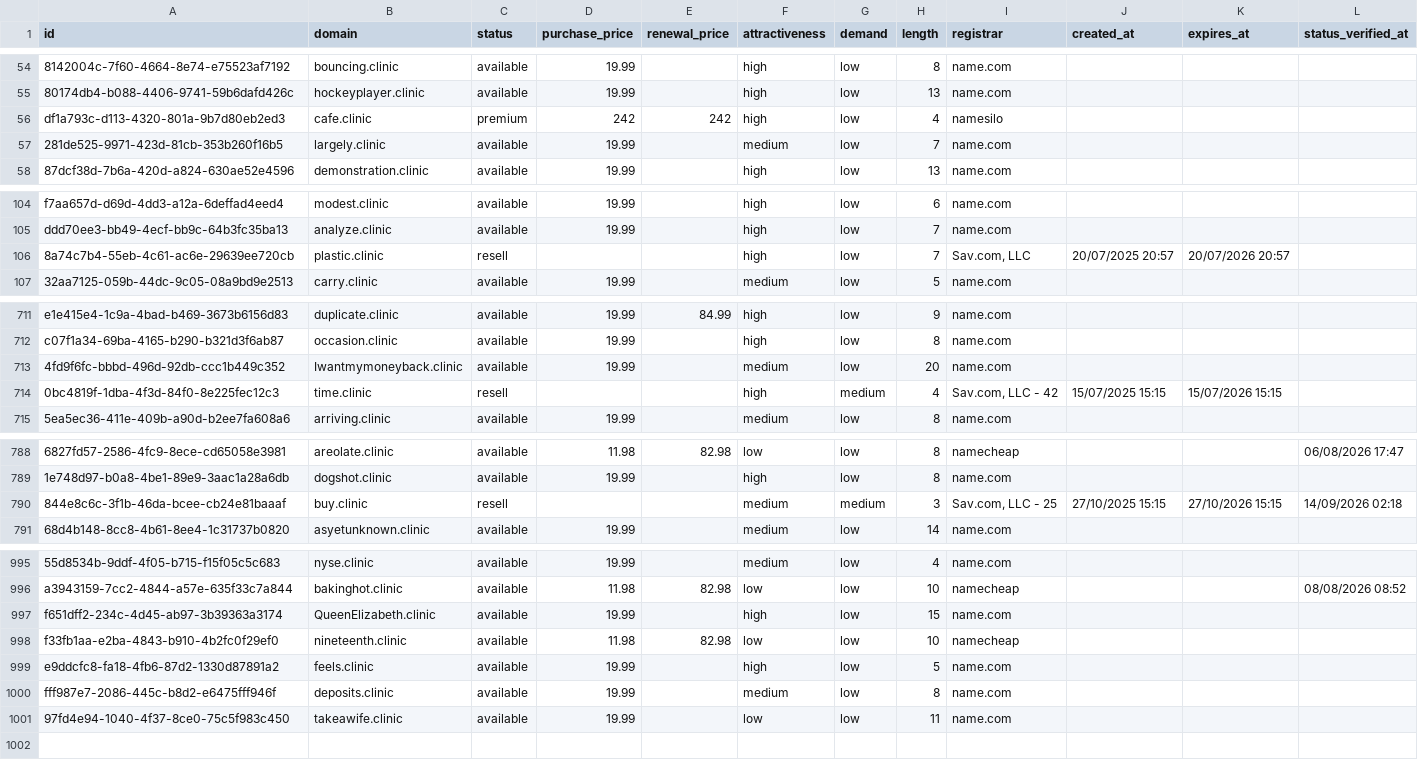
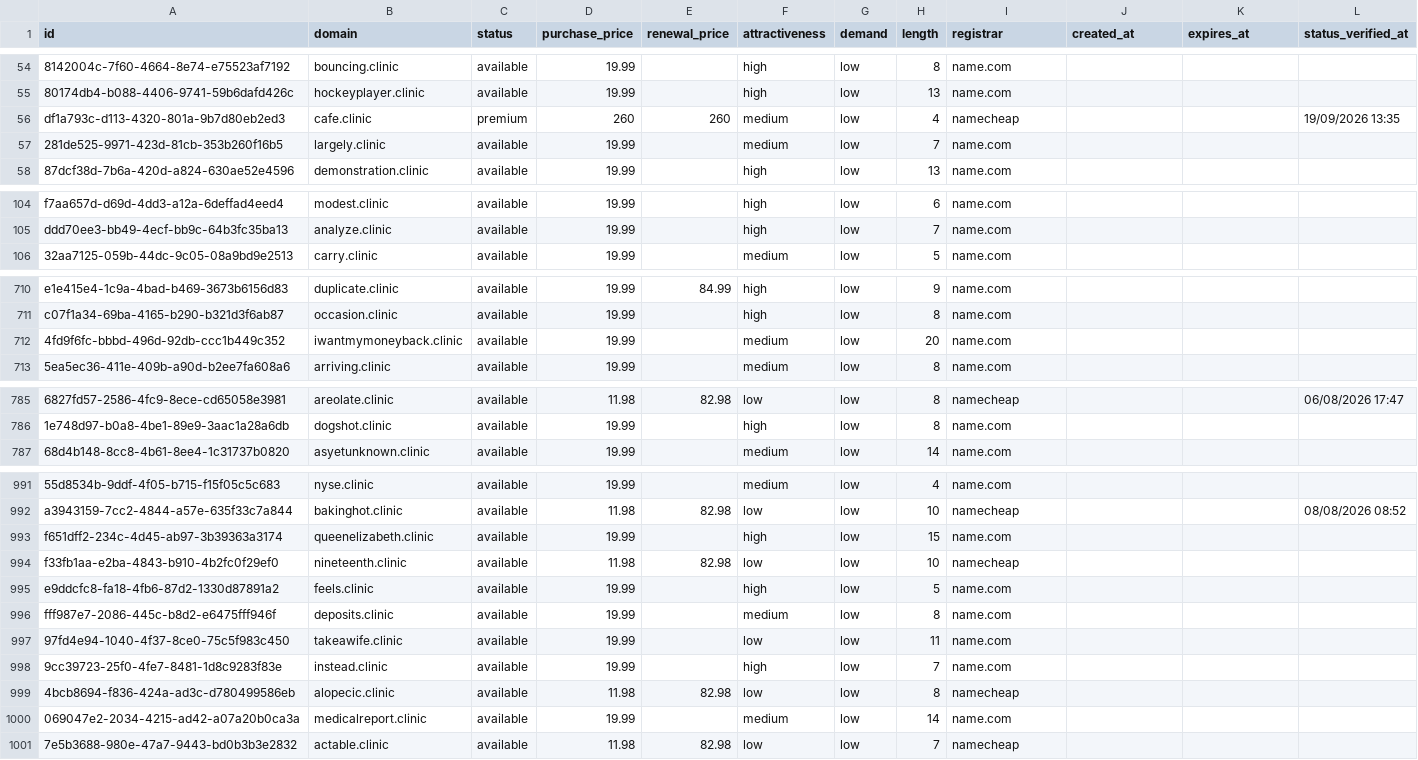
Before and after one commit to UniqueDomains/clinic-oneword-domains, a CSV file: clinic.csv, drawn as a sheet; only a part is shown, gaps mark what is left out; removed rows and columns are numbered as before the commit, all else as after; the diff covers the shown part only; the diff names each change by its address in the sheet, - before the commit and + after, or states it on an @@ line.

Commit message:
Domains update

```diff
--- a/clinic.csv
+++ b/clinic.csv
-D56 (purchase_price): 242
+D56 (purchase_price): 260
-E56 (renewal_price): 242
+E56 (renewal_price): 260
-F56 (attractiveness): high
+F56 (attractiveness): medium
-I56 (registrar): namesilo
+I56 (registrar): namecheap
-L56 (status_verified_at): (empty)
+L56 (status_verified_at): 19/09/2026 13:35
-row 106: 8a74c7b4-55eb-4c61-ac6e-29639ee720cb | plastic.clinic | resell |  |  | high | low | 7 | Sav.com, LLC | 20/07/2025 20:57 | 20/07/2026 20:57
-B712 (domain): Iwantmymoneyback.clinic
+B712 (domain): iwantmymoneyback.clinic
-row 714: 0bc4819f-1dba-4f3d-84f0-8e225fec12c3 | time.clinic | resell |  |  | high | medium | 4 | Sav.com, LLC - 42 | 15/07/2025 15:15 | 15/07/2026 15:15
-row 790: 844e8c6c-3f1b-46da-bcee-cb24e81baaaf | buy.clinic | resell |  |  | medium | medium | 3 | Sav.com, LLC - 25 | 27/10/2025 15:15 | 27/10/2026 15:15 | 14/09/2026 02:18
-B993 (domain): QueenElizabeth.clinic
+B993 (domain): queenelizabeth.clinic
+row 998: 9cc39723-25f0-4fe7-8481-1d8c9283f83e | instead.clinic | available | 19.99 |  | high | low | 7 | name.com
+row 999: 4bcb8694-f836-424a-ad3c-d780499586eb | alopecic.clinic | available | 11.98 | 82.98 | low | low | 8 | namecheap
+row 1000: 069047e2-2034-4215-ad42-a07a20b0ca3a | medicalreport.clinic | available | 19.99 |  | medium | low | 14 | name.com
+row 1001: 7e5b3688-980e-47a7-9443-bd0b3b3e2832 | actable.clinic | available | 11.98 | 82.98 | low | low | 7 | namecheap
```
Also changed, not shown: 1 removed row and 73 edited cells elsewhere in this file, 4 other files.
